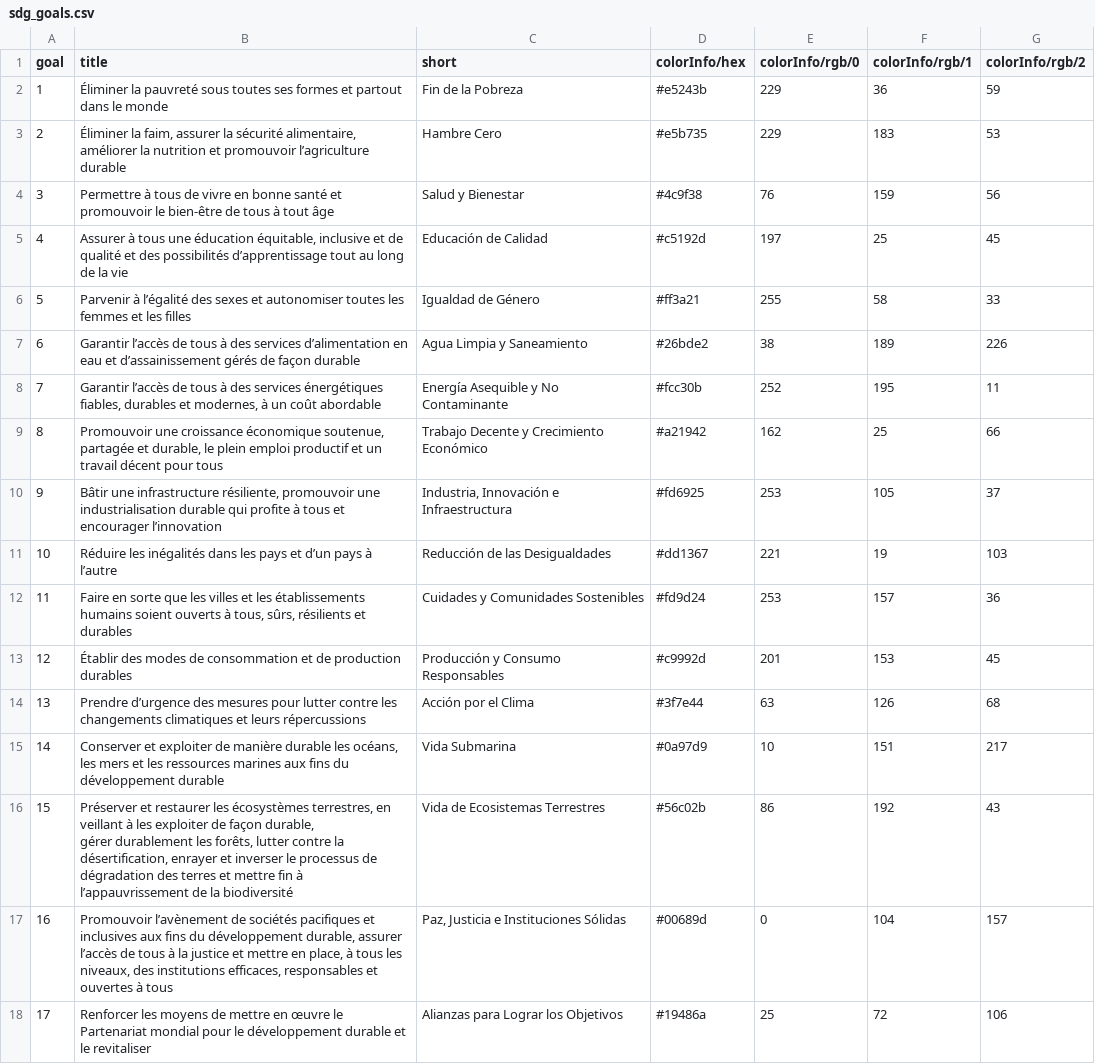
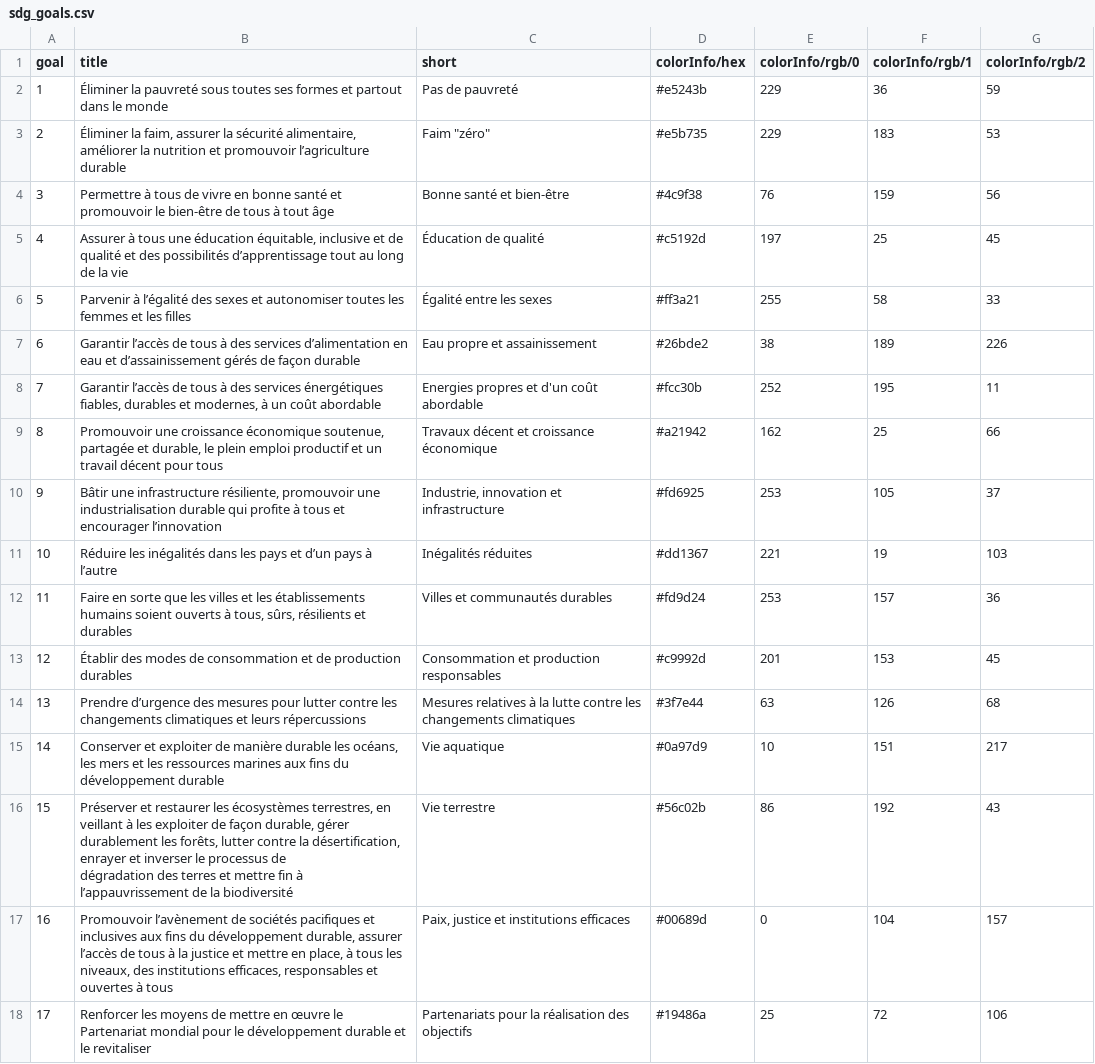
Before and after one commit to GSA/sdg-indicators-usa, a CSV file: data/fr/sdg_goals.csv, drawn as a sheet.

Commit message:
Updated short names in French

```diff
--- a/data/fr/sdg_goals.csv
+++ b/data/fr/sdg_goals.csv
@@ -1,20 +1,19 @@
 goal,title,short,colorInfo/hex,colorInfo/rgb/0,colorInfo/rgb/1,colorInfo/rgb/2
-1,Éliminer la pauvreté sous toutes ses formes et partout dans le monde,Fin de la Pobreza,#e5243b,229,36,59
-2,"Éliminer la faim, assurer la sécurité alimentaire, améliorer la nutrition et promouvoir l’agriculture durable",Hambre Cero,#e5b735,229,183,53
-3,Permettre à tous de vivre en bonne santé et promouvoir le bien-être de tous à tout âge,Salud y Bienestar,#4c9f38,76,159,56
-4,"Assurer à tous une éducation équitable, inclusive et de qualité et des possibilités d’apprentissage tout au long de la vie",Educación de Calidad,#c5192d,197,25,45
-5,Parvenir à l’égalité des sexes et autonomiser toutes les femmes et les filles,Igualdad de Género,#ff3a21,255,58,33
-6,Garantir l’accès de tous à des services d’alimentation en eau et d’assainissement gérés de façon durable,Agua Limpia y Saneamiento,#26bde2,38,189,226
-7,"Garantir l’accès de tous à des services énergétiques fiables, durables et modernes, à un coût abordable",Energía Asequible y No Contaminante,#fcc30b,252,195,11
-8,"Promouvoir une croissance économique soutenue, partagée et durable, le plein emploi productif et un travail décent pour tous",Trabajo Decente y Crecimiento Económico,#a21942,162,25,66
-9,"Bâtir une infrastructure résiliente, promouvoir une industrialisation durable qui profite à tous et encourager l’innovation","Industria, Innovación e Infraestructura",#fd6925,253,105,37
-10,Réduire les inégalités dans les pays et d’un pays à l’autre,Reducción de las Desigualdades,#dd1367,221,19,103
-11,"Faire en sorte que les villes et les établissements humains soient ouverts à tous, sûrs, résilients et durables",Cuidades y Comunidades Sostenibles,#fd9d24,253,157,36
-12,Établir des modes de consommation et de production durables,Producción y Consumo Responsables,#c9992d,201,153,45
-13,Prendre d’urgence des mesures pour lutter contre les changements climatiques et leurs répercussions,Acción por el Clima,#3f7e44,63,126,68
-14,"Conserver et exploiter de manière durable les océans, les mers et les ressources marines aux fins du développement durable",Vida Submarina,#0a97d9,10,151,217
-15,"Préserver et restaurer les écosystèmes terrestres, en veillant à les exploiter de façon durable,
-gérer durablement les forêts, lutter contre la désertification, enrayer et inverser le processus de
-dégradation des terres et mettre fin à l’appauvrissement de la biodiversité",Vida de Ecosistemas Terrestres,#56c02b,86,192,43
-16,"Promouvoir l’avènement de sociétés pacifiques et inclusives aux fins du développement durable, assurer l’accès de tous à la justice et mettre en place, à tous les niveaux, des institutions efficaces, responsables et ouvertes à tous","Paz, Justicia e Instituciones Sólidas",#00689d,0,104,157
-17,Renforcer les moyens de mettre en œuvre le Partenariat mondial pour le développement durable et le revitaliser,Alianzas para Lograr los Objetivos,#19486a,25,72,106
+1,Éliminer la pauvreté sous toutes ses formes et partout dans le monde,Pas de pauvreté,#e5243b,229,36,59
+2,"Éliminer la faim, assurer la sécurité alimentaire, améliorer la nutrition et promouvoir l’agriculture durable",Faim "zéro",#e5b735,229,183,53
+3,Permettre à tous de vivre en bonne santé et promouvoir le bien-être de tous à tout âge,Bonne santé et bien-être,#4c9f38,76,159,56
+4,"Assurer à tous une éducation équitable, inclusive et de qualité et des possibilités d’apprentissage tout au long de la vie",Éducation de qualité,#c5192d,197,25,45
+5,Parvenir à l’égalité des sexes et autonomiser toutes les femmes et les filles,Égalité entre les sexes,#ff3a21,255,58,33
+6,Garantir l’accès de tous à des services d’alimentation en eau et d’assainissement gérés de façon durable,Eau propre et assainissement,#26bde2,38,189,226
+7,"Garantir l’accès de tous à des services énergétiques fiables, durables et modernes, à un coût abordable",Energies propres et d'un coût abordable,#fcc30b,252,195,11
+8,"Promouvoir une croissance économique soutenue, partagée et durable, le plein emploi productif et un travail décent pour tous",Travaux décent et croissance économique,#a21942,162,25,66
+9,"Bâtir une infrastructure résiliente, promouvoir une industrialisation durable qui profite à tous et encourager l’innovation"," Industrie, innovation et infrastructure",#fd6925,253,105,37
+10,Réduire les inégalités dans les pays et d’un pays à l’autre,Inégalités réduites,#dd1367,221,19,103
+11,"Faire en sorte que les villes et les établissements humains soient ouverts à tous, sûrs, résilients et durables",Villes et communautés durables,#fd9d24,253,157,36
+12,Établir des modes de consommation et de production durables,Consommation et production responsables,#c9992d,201,153,45
+13,Prendre d’urgence des mesures pour lutter contre les changements climatiques et leurs répercussions,Mesures relatives à la lutte contre les changements climatiques,#3f7e44,63,126,68
+14,"Conserver et exploiter de manière durable les océans, les mers et les ressources marines aux fins du développement durable",Vie aquatique,#0a97d9,10,151,217
+15,"Préserver et restaurer les écosystèmes terrestres, en veillant à les exploiter de façon durable, gérer durablement les forêts, lutter contre la désertification, enrayer et inverser le processus de
+dégradation des terres et mettre fin à l’appauvrissement de la biodiversité",Vie terrestre,#56c02b,86,192,43
+16,"Promouvoir l’avènement de sociétés pacifiques et inclusives aux fins du développement durable, assurer l’accès de tous à la justice et mettre en place, à tous les niveaux, des institutions efficaces, responsables et ouvertes à tous","Paix, justice et institutions efficaces",#00689d,0,104,157
+17,Renforcer les moyens de mettre en œuvre le Partenariat mondial pour le développement durable et le revitaliser,Partenariats pour la réalisation des objectifs,#19486a,25,72,106
```
